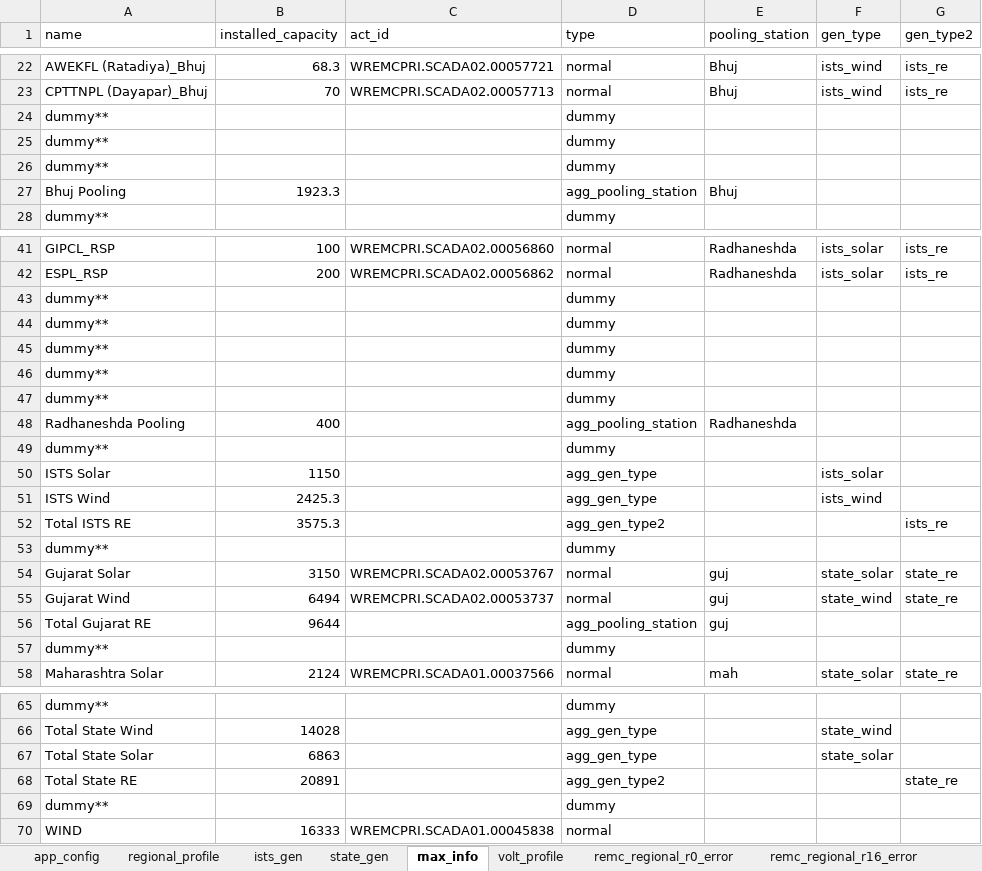
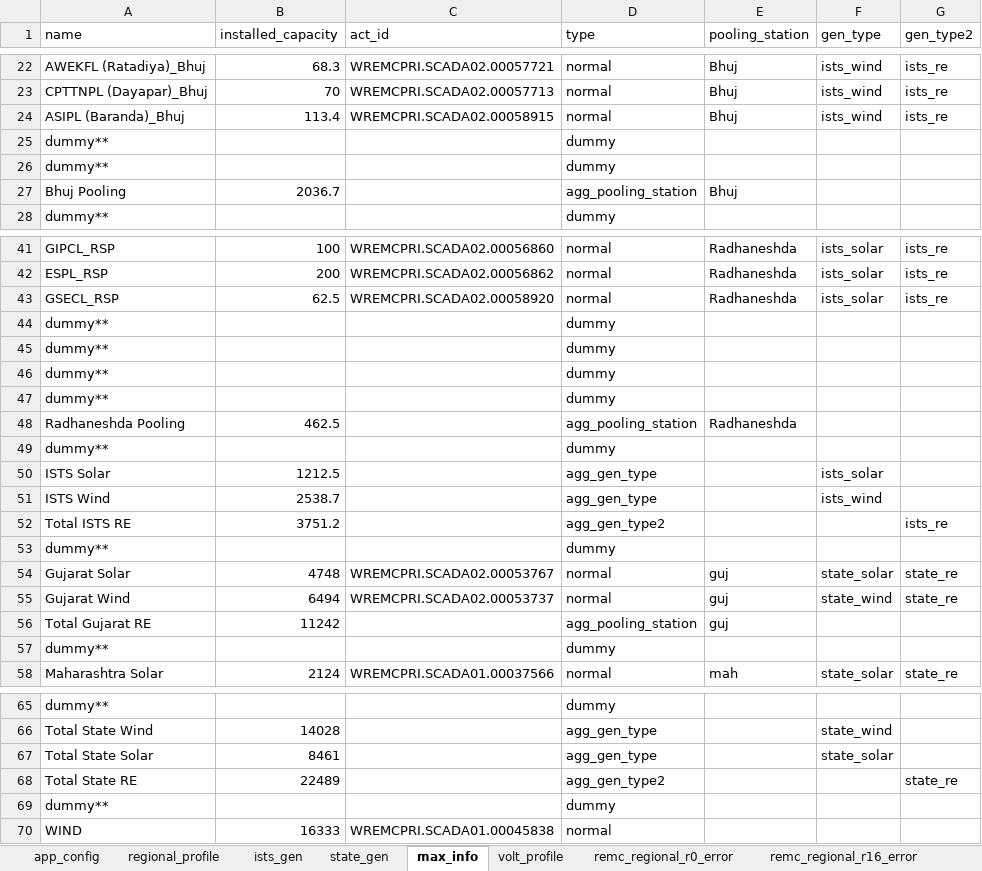
Before and after one commit to nagasudhirpulla/wrldc_remc_reports_generator, an Excel workbook: config/remc_report_config.xlsx, sheet max_info, drawn as a sheet; only a part is shown, gaps mark what is left out; values as stored, in another font and other column widths than the file's, no borders; removed rows and columns are numbered as before the commit, all else as after; the diff names each change by its address in the sheet, - before the commit and + after, or states it on an @@ line.

Commit message:
GSECL and ASIPL added to reports

```diff
--- a/config/remc_report_config.xlsx (sheet max_info)
+++ b/config/remc_report_config.xlsx (sheet max_info)
+row 24: ASIPL (Baranda)_Bhuj | 113.4 | WREMCPRI.SCADA02.00058915 | normal | Bhuj | ists_wind | ists_re
-row 26: dummy** |  |  | dummy
-B27 (installed_capacity): 1923.3
+B27 (installed_capacity): 2036.7
+row 43: GSECL_RSP | 62.5 | WREMCPRI.SCADA02.00058920 | normal | Radhaneshda | ists_solar | ists_re
+row 48: Radhaneshda Pooling | 462.5 |  | agg_pooling_station | Radhaneshda
-row 48: Radhaneshda Pooling | 400 |  | agg_pooling_station | Radhaneshda
+row 50: ISTS Solar | 1212.5 |  | agg_gen_type |  | ists_solar
+row 51: ISTS Wind | 2538.7 |  | agg_gen_type |  | ists_wind
+row 52: Total ISTS RE | 3751.2 |  | agg_gen_type2 |  |  | ists_re
-row 50: ISTS Solar | 1150 |  | agg_gen_type |  | ists_solar
-row 51: ISTS Wind | 2425.3 |  | agg_gen_type |  | ists_wind
-row 52: Total ISTS RE | 3575.3 |  | agg_gen_type2 |  |  | ists_re
-row 53: dummy** |  |  | dummy
-B54 (installed_capacity): 3150
+B54 (installed_capacity): 4748
-B56 (installed_capacity): 9644
+B56 (installed_capacity): 11242
-B67 (installed_capacity): 6863
+B67 (installed_capacity): 8461
-B68 (installed_capacity): 20891
+B68 (installed_capacity): 22489
```
Also changed, not shown: sheet ists_gen, sheet remc_ists_error, sheet ists_fsp_err_num_blks, sheet ists_fsp_rmse, sheet ists_da_forecast, sheet state_gen.
